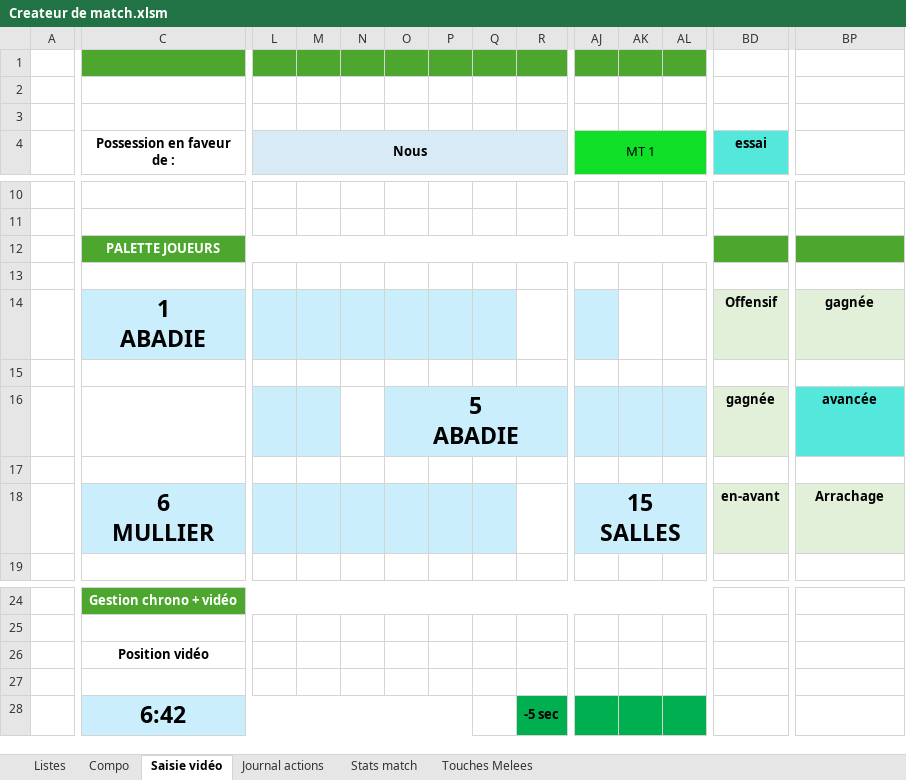
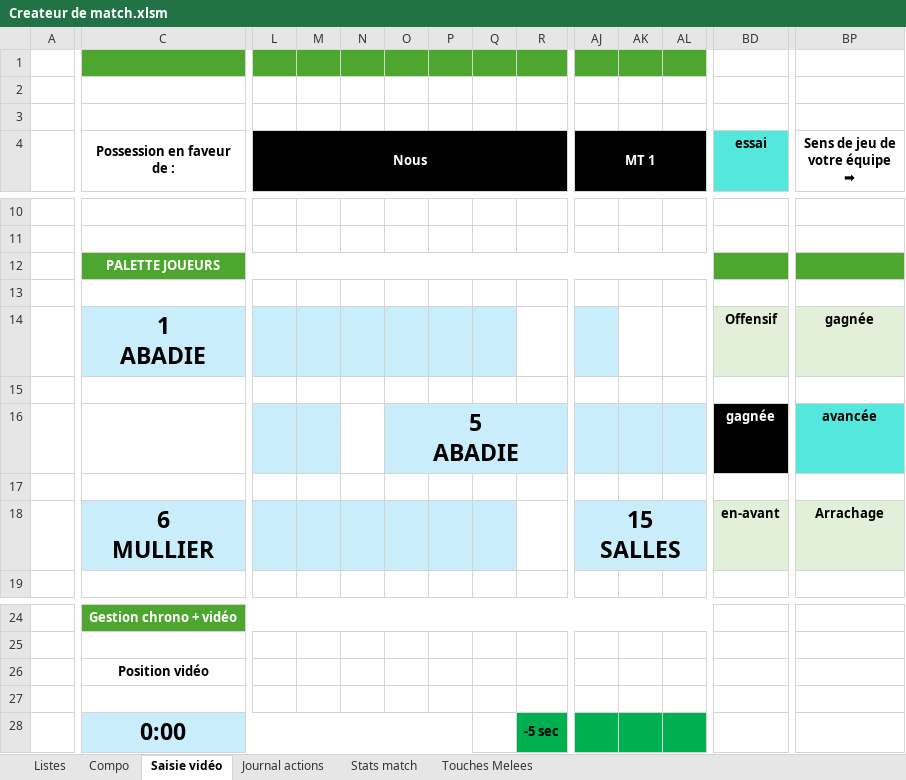
Before and after one commit to Bastien-32/RugbyStatsVeo, an Excel workbook: Createur de match.xlsm, sheet Saisie vidéo, drawn as a sheet; only a part is shown, gaps mark what is left out; values as stored, in another font and other column widths than the file's, no borders; charts and pictures not drawn; ↵ is a line break in a cell; the diff covers the shown part only; the diff names each change by its address in the sheet, - before the commit and + after, or states it on an @@ line.

```diff
--- a/Createur de match.xlsm (sheet Saisie vidéo)
+++ b/Createur de match.xlsm (sheet Saisie vidéo)
-L4:R4 fill: #D9EAF7
+L4:R4 fill: #000000
-L4 text colour: black
+L4 text colour: #FFFFFF
-AJ4:AL4 fill: #0FDF27
+AJ4:AL4 fill: #000000
@@ AJ4 text colour: black → #FFFFFF, bold: off → on @@
-BP4: (empty)
+BP4: Sens de jeu de votre équipe ↵ ➡
@@ BD16 text colour: black → #FFFFFF, fill: #E2F0D9 → #000000 @@
-C28 (Possession en faveur de :): 6:42
+C28 (Possession en faveur de :): 0:00
```
Also changed, not shown: cell formats elsewhere in this sheet, sheet Touches Melees, sheet Journal actions, sheet Stats match, hidden cells, charts or pictures, 7 other files.
